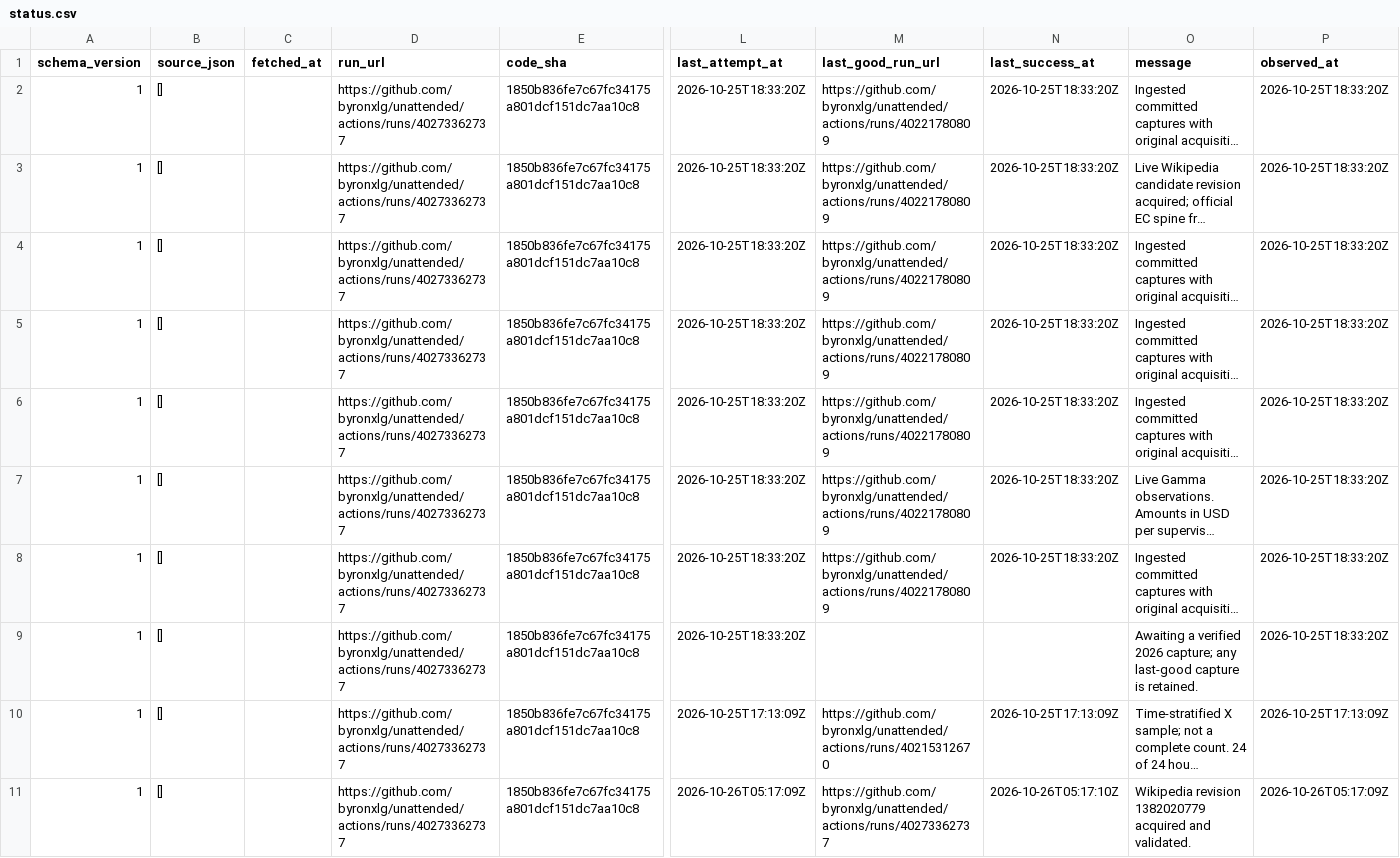
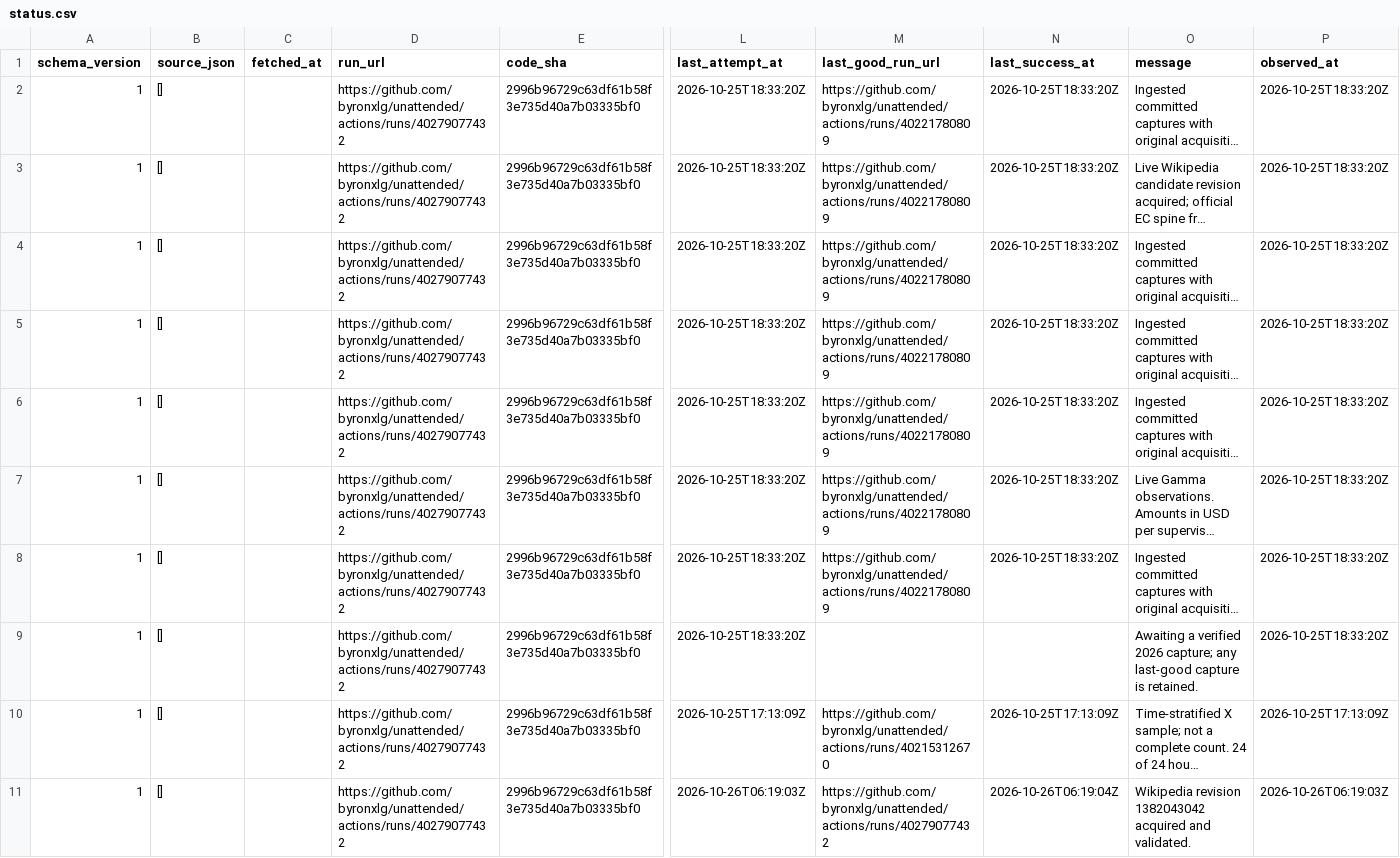
Before and after one commit to byronxlg/unattended, a CSV file: product/nz_election/data/status.csv, drawn as a sheet; only a part is shown, gaps mark what is left out; long unchanged cells end in …; the diff names each change by its address in the sheet, - before the commit and + after, or states it on an @@ line.

```diff
--- a/product/nz_election/data/status.csv
+++ b/product/nz_election/data/status.csv
-D2:D11 (run_url): https://github.com/byronxlg/unattended/actions/runs/40273362737
+D2:D11 (run_url): https://github.com/byronxlg/unattended/actions/runs/40279077432
-E2:E11 (code_sha): 1850b836fe7c67fc34175a801dcf151dc7aa10c8
+E2:E11 (code_sha): 2996b96729c63df61b58f3e735d40a7b03335bf0
-L11 (last_attempt_at): 2026-10-26T05:17:09Z
+L11 (last_attempt_at): 2026-10-26T06:19:03Z
-M11 (last_good_run_url): https://github.com/byronxlg/unattended/actions/runs/40273362737
+M11 (last_good_run_url): https://github.com/byronxlg/unattended/actions/runs/40279077432
-N11 (last_success_at): 2026-10-26T05:17:10Z
+N11 (last_success_at): 2026-10-26T06:19:04Z
-O11 (message): Wikipedia revision 1382020779 acquired and…
+O11 (message): Wikipedia revision 1382043042 acquired and…
-P11 (observed_at): 2026-10-26T05:17:09Z
+P11 (observed_at): 2026-10-26T06:19:03Z
```
Also changed, not shown: product/nz_election/data/averages.csv, product/nz_election/data/polls.csv, 8 other files.
